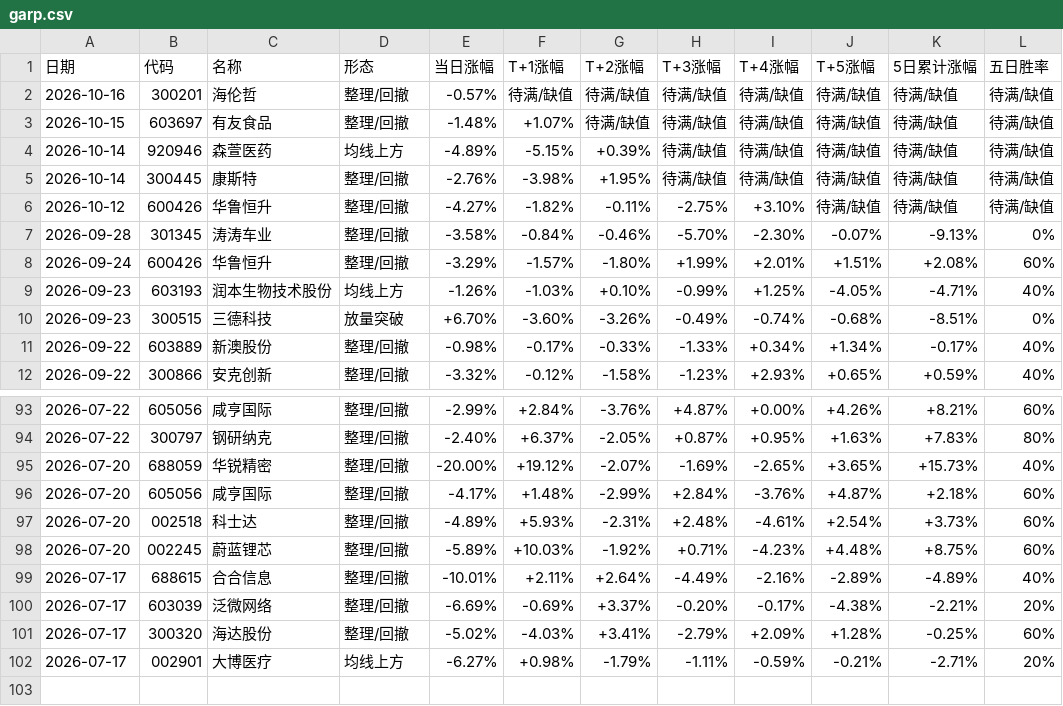
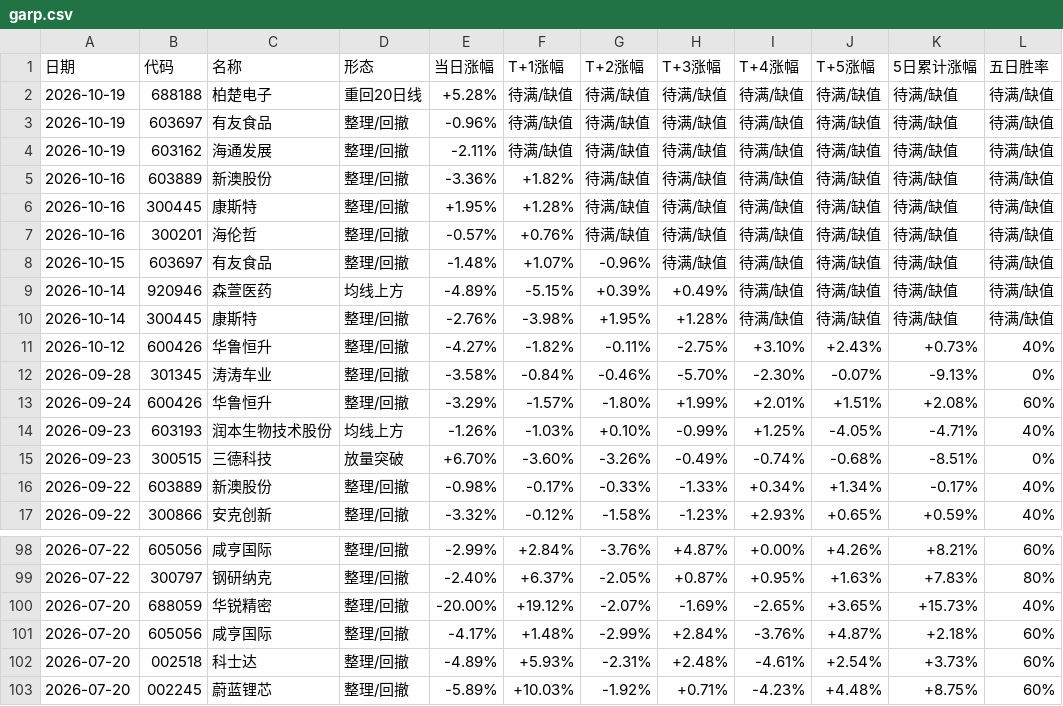
Before and after one commit to yunqingzou-bit/ashare-strategy-dashboard, a CSV file: docs/garp.csv, drawn as a sheet; only a part is shown, gaps mark what is left out.

```diff
--- a/docs/garp.csv
+++ b/docs/garp.csv
@@ -1,7 +1,12 @@
 日期,代码,名称,形态,当日涨幅,T+1涨幅,T+2涨幅,T+3涨幅,T+4涨幅,T+5涨幅,5日累计涨幅,五日胜率
-2026-10-16,300201,海伦哲,整理/回撤,-0.57%,待满/缺值,待满/缺值,待满/缺值,待满/缺值,待满/缺值,待满/缺值,待满/缺值
-2026-10-15,603697,有友食品,整理/回撤,-1.48%,+1.07%,待满/缺值,待满/缺值,待满/缺值,待满/缺值,待满/缺值,待满/缺值
-2026-10-14,920946,森萱医药,均线上方,-4.89%,-5.15%,+0.39%,待满/缺值,待满/缺值,待满/缺值,待满/缺值,待满/缺值
-2026-10-14,300445,康斯特,整理/回撤,-2.76%,-3.98%,+1.95%,待满/缺值,待满/缺值,待满/缺值,待满/缺值,待满/缺值
-2026-10-12,600426,华鲁恒升,整理/回撤,-4.27%,-1.82%,-0.11%,-2.75%,+3.10%,待满/缺值,待满/缺值,待满/缺值
+2026-10-19,688188,柏楚电子,重回20日线,+5.28%,待满/缺值,待满/缺值,待满/缺值,待满/缺值,待满/缺值,待满/缺值,待满/缺值
+2026-10-19,603697,有友食品,整理/回撤,-0.96%,待满/缺值,待满/缺值,待满/缺值,待满/缺值,待满/缺值,待满/缺值,待满/缺值
+2026-10-19,603162,海通发展,整理/回撤,-2.11%,待满/缺值,待满/缺值,待满/缺值,待满/缺值,待满/缺值,待满/缺值,待满/缺值
+2026-10-16,603889,新澳股份,整理/回撤,-3.36%,+1.82%,待满/缺值,待满/缺值,待满/缺值,待满/缺值,待满/缺值,待满/缺值
+2026-10-16,300445,康斯特,整理/回撤,+1.95%,+1.28%,待满/缺值,待满/缺值,待满/缺值,待满/缺值,待满/缺值,待满/缺值
+2026-10-16,300201,海伦哲,整理/回撤,-0.57%,+0.76%,待满/缺值,待满/缺值,待满/缺值,待满/缺值,待满/缺值,待满/缺值
+2026-10-15,603697,有友食品,整理/回撤,-1.48%,+1.07%,-0.96%,待满/缺值,待满/缺值,待满/缺值,待满/缺值,待满/缺值
+2026-10-14,920946,森萱医药,均线上方,-4.89%,-5.15%,+0.39%,+0.49%,待满/缺值,待满/缺值,待满/缺值,待满/缺值
+2026-10-14,300445,康斯特,整理/回撤,-2.76%,-3.98%,+1.95%,+1.28%,待满/缺值,待满/缺值,待满/缺值,待满/缺值
+2026-10-12,600426,华鲁恒升,整理/回撤,-4.27%,-1.82%,-0.11%,-2.75%,+3.10%,+2.43%,+0.73%,40%
 2026-09-28,301345,涛涛车业,整理/回撤,-3.58%,-0.84%,-0.46%,-5.70%,-2.30%,-0.07%,-9.13%,0%
@@ -98,5 +103 @@
 2026-07-20,002245,蔚蓝锂芯,整理/回撤,-5.89%,+10.03%,-1.92%,+0.71%,-4.23%,+4.48%,+8.75%,60%
-2026-07-17,688615,合合信息,整理/回撤,-10.01%,+2.11%,+2.64%,-4.49%,-2.16%,-2.89%,-4.89%,40%
-2026-07-17,603039,泛微网络,整理/回撤,-6.69%,-0.69%,+3.37%,-0.20%,-0.17%,-4.38%,-2.21%,20%
-2026-07-17,300320,海达股份,整理/回撤,-5.02%,-4.03%,+3.41%,-2.79%,+2.09%,+1.28%,-0.25%,60%
-2026-07-17,002901,大博医疗,均线上方,-6.27%,+0.98%,-1.79%,-1.11%,-0.59%,-0.21%,-2.71%,20%
```
Also changed, not shown: 7 other files.
